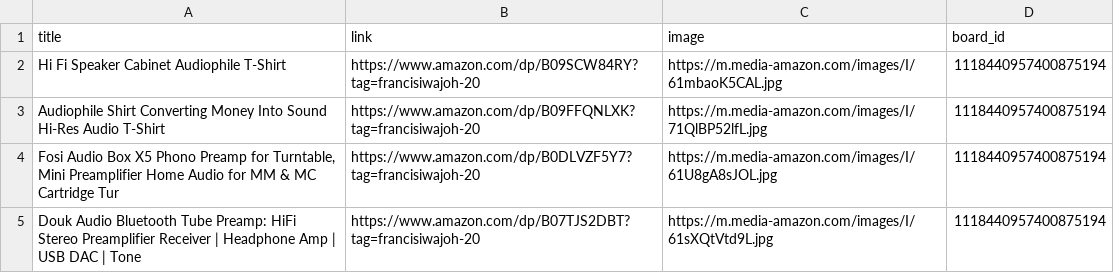
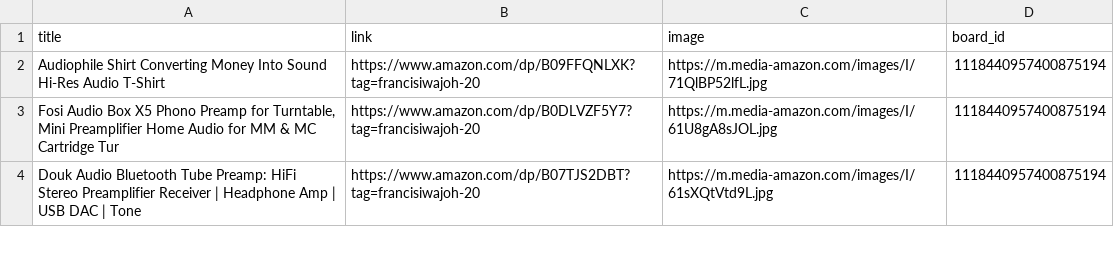
Before and after one commit to Mrconection/Conny-Trading, a CSV file: products_queue.csv, drawn as a sheet; only a part is shown.

```diff
--- a/products_queue.csv
+++ b/products_queue.csv
@@ -1,3 +1,2 @@
 title,link,image,board_id
-Hi Fi Speaker Cabinet Audiophile T-Shirt,https://www.amazon.com/dp/B09SCW84RY?tag=francisiwajoh-20,https://m.media-amazon.com/images/I/61mbaoK5CAL.jpg,1118440957400875194
 Audiophile Shirt Converting Money Into Sound Hi-Res Audio T-Shirt,https://www.amazon.com/dp/B09FFQNLXK?tag=francisiwajoh-20,https://m.media-amazon.com/images/I/71QlBP52lfL.jpg,1118440957400875194
```
Also changed, not shown: 2 other files.
